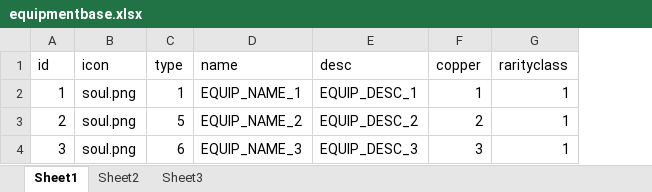
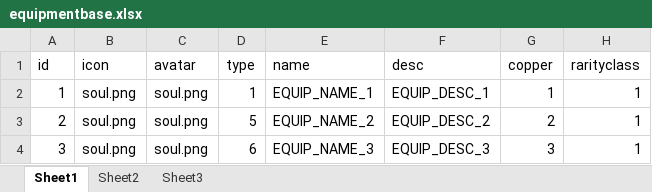
Before and after one commit to w2moon/AnotherWorldData, an Excel workbook: equipmentbase.xlsx, sheet Sheet1, drawn as a sheet; only a part is shown; values as stored, in another font and other column widths than the file's, no borders; the diff names each change by its address in the sheet, - before the commit and + after, or states it on an @@ line.

```diff
--- a/equipmentbase.xlsx (sheet Sheet1)
+++ b/equipmentbase.xlsx (sheet Sheet1)
+column C (avatar), rows 2-4: all soul.png
```
Also changed, not shown: localization_cn.xlsx, stage.xlsx, 3 other files.
